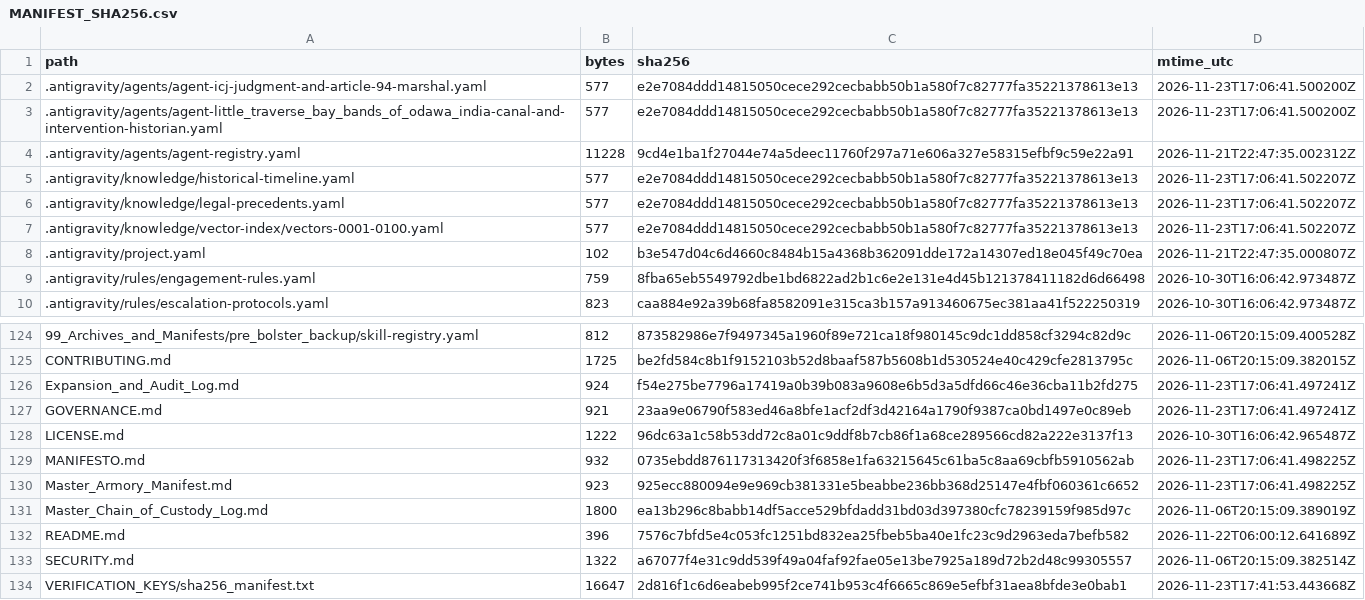
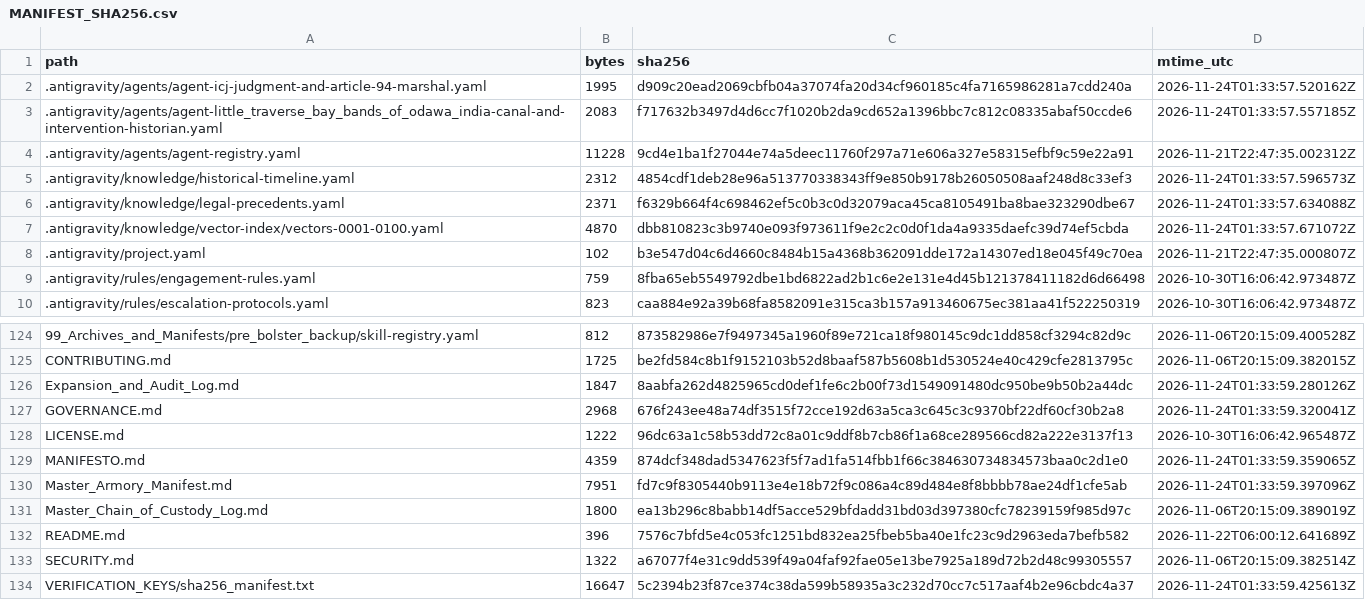
Before and after one commit to GlobalRestitutionAlliance/turtle-island-us-mi-little-traverse-bay-bands-of-odawa-india-master-litigation, a CSV file: 99_Archives_and_Manifests/MANIFEST_SHA256.csv, drawn as a sheet; only a part is shown, gaps mark what is left out; the diff covers the shown part only.

```diff
--- a/99_Archives_and_Manifests/MANIFEST_SHA256.csv
+++ b/99_Archives_and_Manifests/MANIFEST_SHA256.csv
@@ -1,8 +1,8 @@
 path,bytes,sha256,mtime_utc
-.antigravity/agents/agent-icj-judgment-and-article-94-marshal.yaml,577,e2e7084ddd14815050cece292cecbabb50b1a580f7c82777fa35221378613e13,2026-11-23T17:06:41.500200Z
-.antigravity/agents/agent-little_traverse_bay_bands_of_odawa_india-canal-and-intervention-historian.yaml,577,e2e7084ddd14815050cece292cecbabb50b1a580f7c82777fa35221378613e13,2026-11-23T17:06:41.500200Z
+.antigravity/agents/agent-icj-judgment-and-article-94-marshal.yaml,1995,d909c20ead2069cbfb04a37074fa20d34cf960185c4fa7165986281a7cdd240a,2026-11-24T01:33:57.520162Z
+.antigravity/agents/agent-little_traverse_bay_bands_of_odawa_india-canal-and-intervention-historian.yaml,2083,f717632b3497d4d6cc7f1020b2da9cd652a1396bbc7c812c08335abaf50ccde6,2026-11-24T01:33:57.557185Z
 .antigravity/agents/agent-registry.yaml,11228,9cd4e1ba1f27044e74a5deec11760f297a71e606a327e58315efbf9c59e22a91,2026-11-21T22:47:35.002312Z
-.antigravity/knowledge/historical-timeline.yaml,577,e2e7084ddd14815050cece292cecbabb50b1a580f7c82777fa35221378613e13,2026-11-23T17:06:41.502207Z
-.antigravity/knowledge/legal-precedents.yaml,577,e2e7084ddd14815050cece292cecbabb50b1a580f7c82777fa35221378613e13,2026-11-23T17:06:41.502207Z
-.antigravity/knowledge/vector-index/vectors-0001-0100.yaml,577,e2e7084ddd14815050cece292cecbabb50b1a580f7c82777fa35221378613e13,2026-11-23T17:06:41.502207Z
+.antigravity/knowledge/historical-timeline.yaml,2312,4854cdf1deb28e96a513770338343ff9e850b9178b26050508aaf248d8c33ef3,2026-11-24T01:33:57.596573Z
+.antigravity/knowledge/legal-precedents.yaml,2371,f6329b664f4c698462ef5c0b3c0d32079aca45ca8105491ba8bae323290dbe67,2026-11-24T01:33:57.634088Z
+.antigravity/knowledge/vector-index/vectors-0001-0100.yaml,4870,dbb810823c3b9740e093f973611f9e2c2c0d0f1da4a9335daefc39d74ef5cbda,2026-11-24T01:33:57.671072Z
 .antigravity/project.yaml,102,b3e547d04c6d4660c8484b15a4368b362091dde172a14307ed18e045f49c70ea,2026-11-21T22:47:35.000807Z
@@ -125,7 +125,7 @@ path,bytes,sha256,mtime_utc
 CONTRIBUTING.md,1725,be2fd584c8b1f9152103b52d8baaf587b5608b1d530524e40c429cfe2813795c,2026-11-06T20:15:09.382015Z
-Expansion_and_Audit_Log.md,924,f54e275be7796a17419a0b39b083a9608e6b5d3a5dfd66c46e36cba11b2fd275,2026-11-23T17:06:41.497241Z
-GOVERNANCE.md,921,23aa9e06790f583ed46a8bfe1acf2df3d42164a1790f9387ca0bd1497e0c89eb,2026-11-23T17:06:41.497241Z
+Expansion_and_Audit_Log.md,1847,8aabfa262d4825965cd0def1fe6c2b00f73d1549091480dc950be9b50b2a44dc,2026-11-24T01:33:59.280126Z
+GOVERNANCE.md,2968,676f243ee48a74df3515f72cce192d63a5ca3c645c3c9370bf22df60cf30b2a8,2026-11-24T01:33:59.320041Z
 LICENSE.md,1222,96dc63a1c58b53dd72c8a01c9ddf8b7cb86f1a68ce289566cd82a222e3137f13,2026-10-30T16:06:42.965487Z
-MANIFESTO.md,932,0735ebdd876117313420f3f6858e1fa63215645c61ba5c8aa69cbfb5910562ab,2026-11-23T17:06:41.498225Z
-Master_Armory_Manifest.md,923,925ecc880094e9e969cb381331e5beabbe236bb368d25147e4fbf060361c6652,2026-11-23T17:06:41.498225Z
+MANIFESTO.md,4359,874dcf348dad5347623f5f7ad1fa514fbb1f66c384630734834573baa0c2d1e0,2026-11-24T01:33:59.359065Z
+Master_Armory_Manifest.md,7951,fd7c9f8305440b9113e4e18b72f9c086a4c89d484e8f8bbbb78ae24df1cfe5ab,2026-11-24T01:33:59.397096Z
 Master_Chain_of_Custody_Log.md,1800,ea13b296c8babb14df5acce529bfdadd31bd03d397380cfc78239159f985d97c,2026-11-06T20:15:09.389019Z
@@ -133,2 +133,2 @@ README.md,396,7576c7bfd5e4c053fc1251bd832ea25fbeb5ba40e1fc23c9d2963eda7befb582,2
 SECURITY.md,1322,a67077f4e31c9dd539f49a04faf92fae05e13be7925a189d72b2d48c99305557,2026-11-06T20:15:09.382514Z
-VERIFICATION_KEYS/sha256_manifest.txt,16647,2d816f1c6d6eabeb995f2ce741b953c4f6665c869e5efbf31aea8bfde3e0bab1,2026-11-23T17:41:53.443668Z
+VERIFICATION_KEYS/sha256_manifest.txt,16647,5c2394b23f87ce374c38da599b58935a3c232d70cc7c517aaf4b2e96cbdc4a37,2026-11-24T01:33:59.425613Z
```
Also changed, not shown: 81 edited cells elsewhere in this file, 37 other files.
